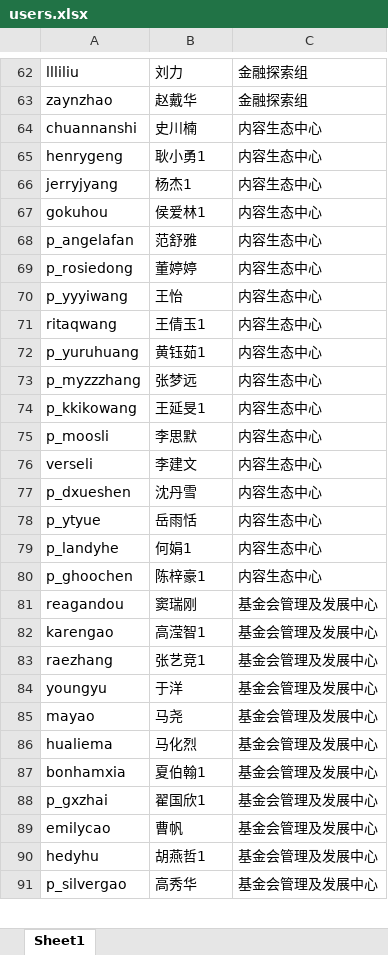
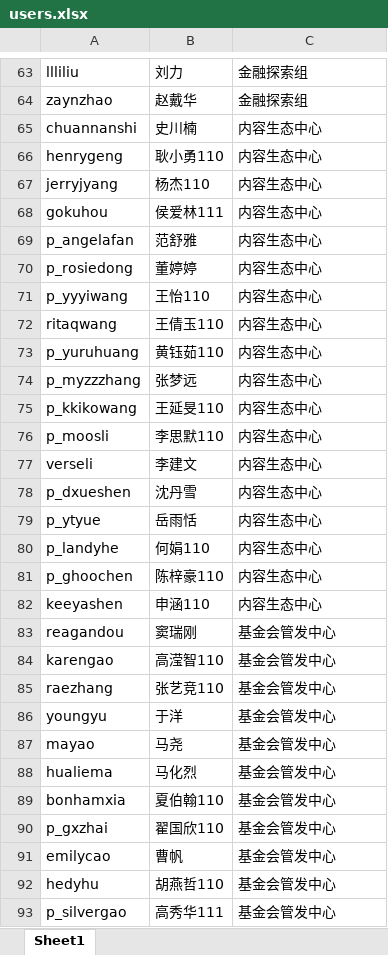
Before and after one commit to ginishere/lottery, an Excel workbook: server/data/users.xlsx, sheet Sheet1, drawn as a sheet; only a part is shown, gaps mark what is left out; values as stored, in another font and other column widths than the file's, no borders; addresses are those after the commit; the diff covers the shown part only; the diff names each change by its address in the sheet, - before the commit and + after, or states it on an @@ line.

```diff
--- a/server/data/users.xlsx (sheet Sheet1)
+++ b/server/data/users.xlsx (sheet Sheet1)
-B66: 耿小勇1
+B66: 耿小勇110
-B67: 杨杰1
+B67: 杨杰110
-B68: 侯爱林1
+B68: 侯爱林111
-B71: 王怡
+B71: 王怡110
-B72: 王倩玉1
+B72: 王倩玉110
-B73: 黄钰茹1
+B73: 黄钰茹110
-B75: 王延旻1
+B75: 王延旻110
-B76: 李思默
+B76: 李思默110
-B80: 何娟1
+B80: 何娟110
-B81: 陈梓豪1
+B81: 陈梓豪110
+row 82: keeyashen | 申涵110 | 内容生态中心
-C83:C93: 基金会管理及发展中心
+C83:C93: 基金会管发中心
-B84: 高滢智1
+B84: 高滢智110
-B85: 张艺竞1
+B85: 张艺竞110
-B89: 夏伯翰1
+B89: 夏伯翰110
-B90: 翟国欣1
+B90: 翟国欣110
-B92: 胡燕哲1
+B92: 胡燕哲110
-B93: 高秀华
+B93: 高秀华111
```
Also changed, not shown: 7 added rows, 3 removed rows, 1 moved row, 168 edited cells and cell formats elsewhere in this sheet, 1 other file.
